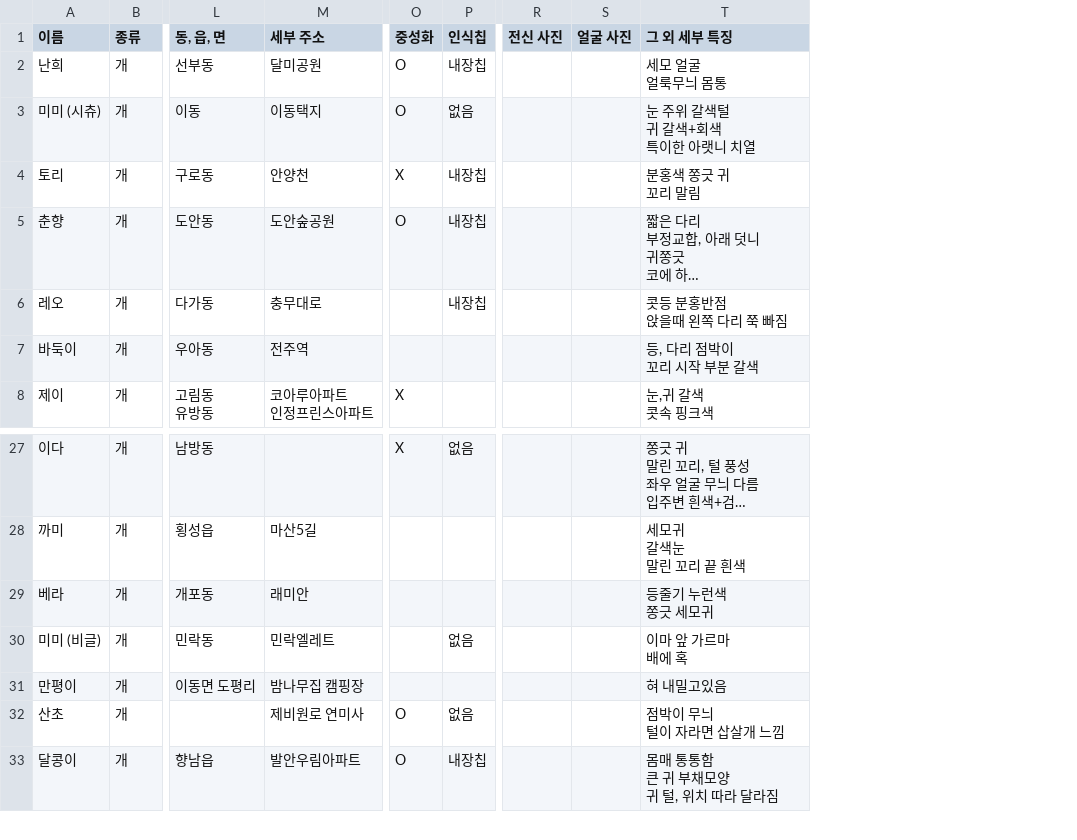
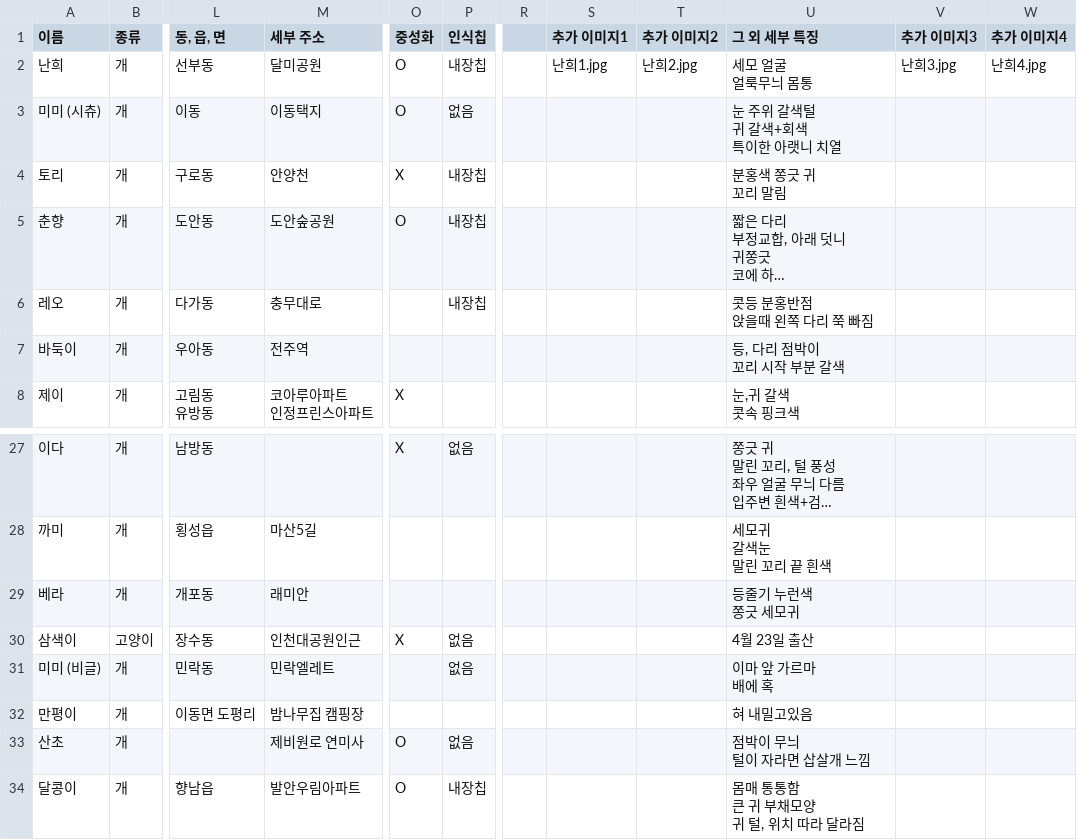
Before and after one commit to ynh0929/ghappydog, a CSV file: public/지해피독 수색용 유실견 리스트.csv, drawn as a sheet; only a part is shown, gaps mark what is left out; long unchanged cells end in …; removed rows and columns are numbered as before the commit, all else as after; rows hold the shown columns only; the diff names each change by its address in the sheet, - before the commit and + after, or states it on an @@ line.

```diff
--- a/public/지해피독 수색용 유실견 리스트.csv
+++ b/public/지해피독 수색용 유실견 리스트.csv
-column R (전신 사진), empty
-column S (얼굴 사진), empty
+column R, empty
+column S (추가 이미지1), row 2: 난희1.jpg
+column T (추가 이미지2), row 2: 난희2.jpg
+column V (추가 이미지3), row 2: 난희3.jpg
+column W (추가 이미지4), row 2: 난희4.jpg
+row 30: 삼색이 | 고양이 | 장수동 | 인천대공원인근 | X | 없음 |  |  |  | 4월 23일 출산
```
Also changed, not shown: 7 other files.
